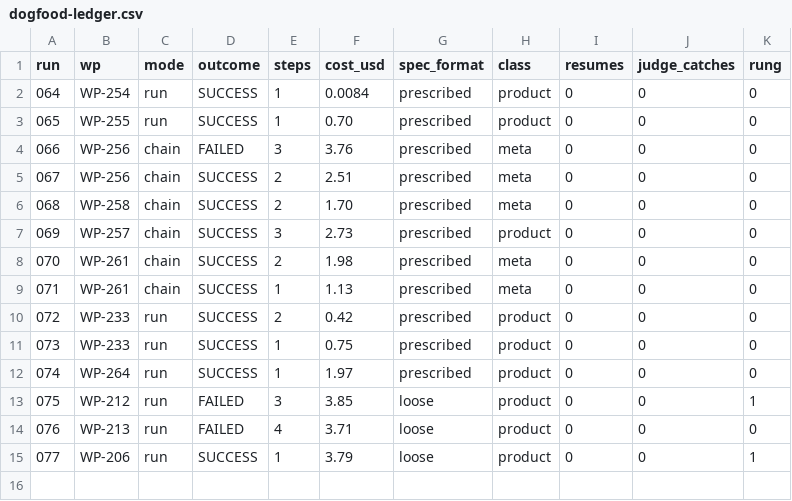
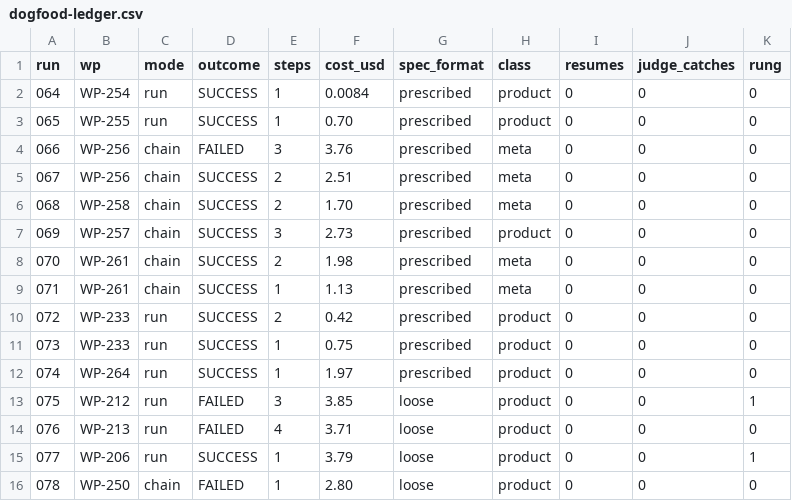
Before and after one commit to nzolotarev101/chikory, a CSV file: docs/reports/dogfood-ledger.csv, drawn as a sheet.

```diff
--- a/docs/reports/dogfood-ledger.csv
+++ b/docs/reports/dogfood-ledger.csv
@@ -15 +15,2 @@ run,wp,mode,outcome,steps,cost_usd,spec_format,class,resumes,judge_catches,rung
 077,WP-206,run,SUCCESS,1,3.79,loose,product,0,0,1
+078,WP-250,chain,FAILED,1,2.80,loose,product,0,0,0
```
Also changed, not shown: 13 other files.
